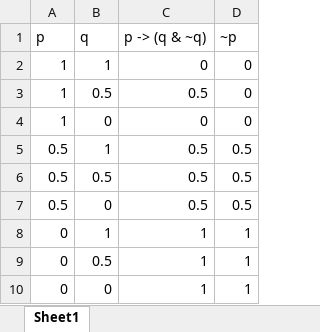
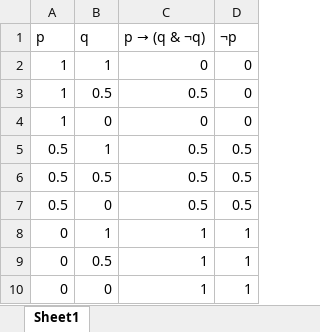
Before and after one commit to bweatherson/F22-296, an Excel workbook: three-val-sk-2.xlsx, sheet Sheet1, drawn as a sheet; values as stored, in another font and other column widths than the file's, no borders; the diff names each change by its address in the sheet, - before the commit and + after, or states it on an @@ line.

```diff
--- a/three-val-sk-2.xlsx (sheet Sheet1)
+++ b/three-val-sk-2.xlsx (sheet Sheet1)
@@ C1: p -> (q & ~q) → p → (q & ¬q) @@
-D1: ~p
+D1: ¬p
```
Also changed, not shown: three-val-distribution.xlsx, three-val-l-1.xlsx, 5 other files.
